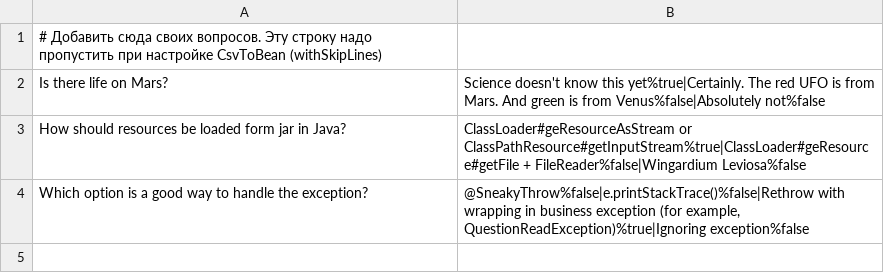
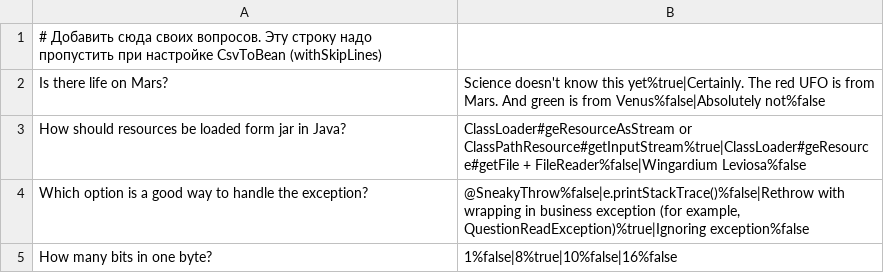
Before and after one commit to SoftIlnyr/2024-11-otus-spring-nasibullin, a CSV file: hw01-xml-config/src/main/resources/questions.csv, drawn as a sheet; the diff names each change by its address in the sheet, - before the commit and + after, or states it on an @@ line.

```diff
--- a/hw01-xml-config/src/main/resources/questions.csv
+++ b/hw01-xml-config/src/main/resources/questions.csv
+row 5: How many bits in one byte? | 1%false|8%true|10%false|16%false
```
Also changed, not shown: 4 other files.
